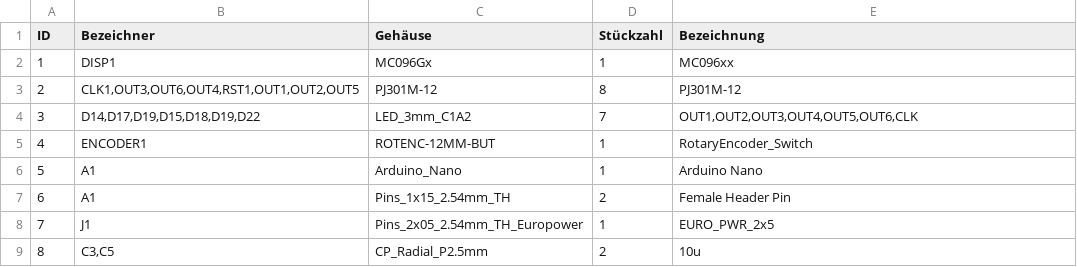
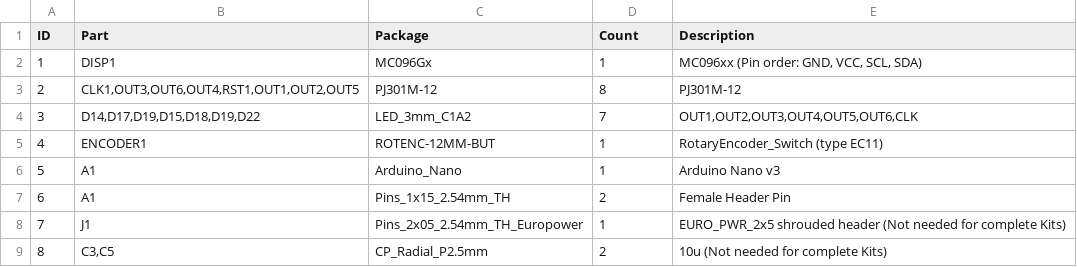
Before and after one commit to modulove/A-RYTH-MATIK, a CSV file: BOM/A_RHYTH_MATIK_REV_1_bom.csv, drawn as a sheet.

Commit message:
Update A_RHYTH_MATIK_REV_1_bom.csv
Add some more Info

```diff
--- a/BOM/A_RHYTH_MATIK_REV_1_bom.csv
+++ b/BOM/A_RHYTH_MATIK_REV_1_bom.csv
@@ -1,9 +1,9 @@
-"ID","Bezeichner","Gehäuse","Stückzahl","Bezeichnung",
-1,"DISP1","MC096Gx",1,"MC096xx",
+"ID","Part","Package","Count","Description",
+1,"DISP1","MC096Gx",1,"MC096xx (Pin order: GND, VCC, SCL, SDA)",
 2,"CLK1,OUT3,OUT6,OUT4,RST1,OUT1,OUT2,OUT5","PJ301M-12",8,"PJ301M-12",
 3,"D14,D17,D19,D15,D18,D19,D22","LED_3mm_C1A2",7,"OUT1,OUT2,OUT3,OUT4,OUT5,OUT6,CLK",
-4,"ENCODER1","ROTENC-12MM-BUT",1,"RotaryEncoder_Switch",
-5,"A1","Arduino_Nano",1,"Arduino Nano",
+4,"ENCODER1","ROTENC-12MM-BUT",1,"RotaryEncoder_Switch (type EC11)",
+5,"A1","Arduino_Nano",1,"Arduino Nano v3",
 6,"A1","Pins_1x15_2.54mm_TH",2,"Female Header Pin",
-7,"J1","Pins_2x05_2.54mm_TH_Europower",1,"EURO_PWR_2x5",
-8,"C3,C5","CP_Radial_P2.5mm",2,"10u",
+7,"J1","Pins_2x05_2.54mm_TH_Europower",1,"EURO_PWR_2x5 shrouded header (Not needed for complete Kits)",
+8,"C3,C5","CP_Radial_P2.5mm",2,"10u (Not needed for complete Kits)",
```
